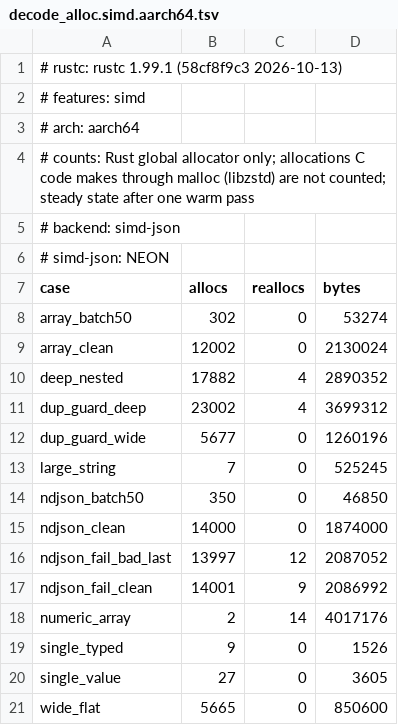
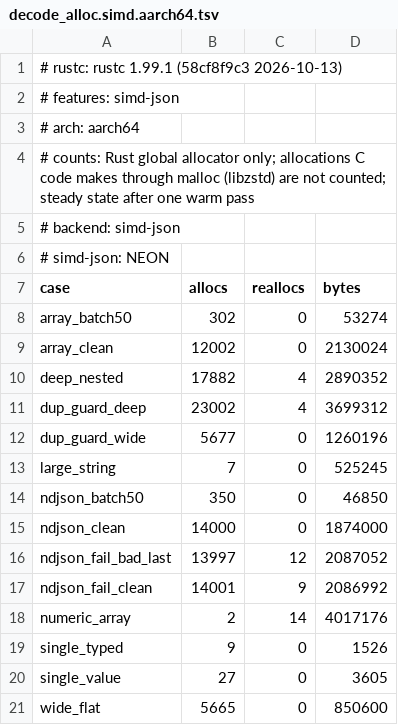
Before and after one commit to spate-etl/spate, a TSV file: crates/spate-json/benches/alloc/decode_alloc.simd.aarch64.tsv, drawn as a sheet.

Commit message:
workspace: select simd-json per builder, one feature name (#2452)

```diff
--- a/crates/spate-json/benches/alloc/decode_alloc.simd.aarch64.tsv
+++ b/crates/spate-json/benches/alloc/decode_alloc.simd.aarch64.tsv
@@ -1,3 +1,3 @@
 # rustc: rustc 1.99.1 (58cf8f9c3 2026-10-13)
-# features: simd
+# features: simd-json
 # arch: aarch64
```
Also changed, not shown: crates/spate-json/benches/alloc/decode_alloc.simd.x86_64.tsv, 28 other files.
